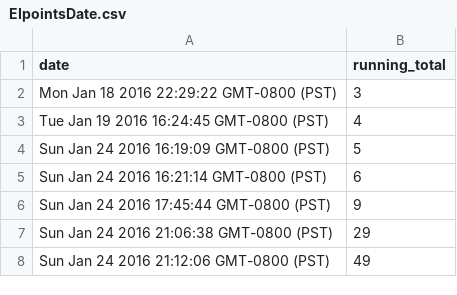
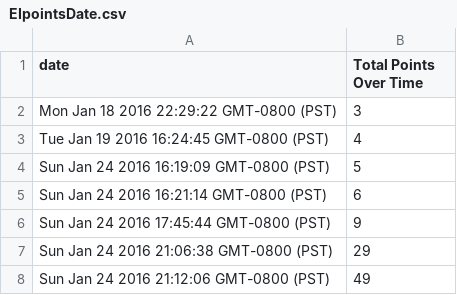
Before and after one commit to mattgabor/UCDataViz, a CSV file: data/EIpointsDate.csv, drawn as a sheet; only a part is shown.

```diff
--- a/data/EIpointsDate.csv
+++ b/data/EIpointsDate.csv
@@ -1,2 +1,2 @@
-date,running_total
+date,Total Points Over Time
 Mon Jan 18 2016 22:29:22 GMT-0800 (PST),3
```
Also changed, not shown: 3 other files.
